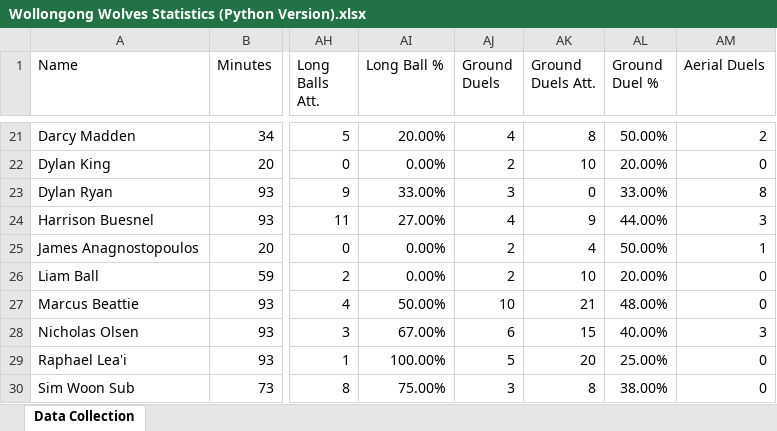
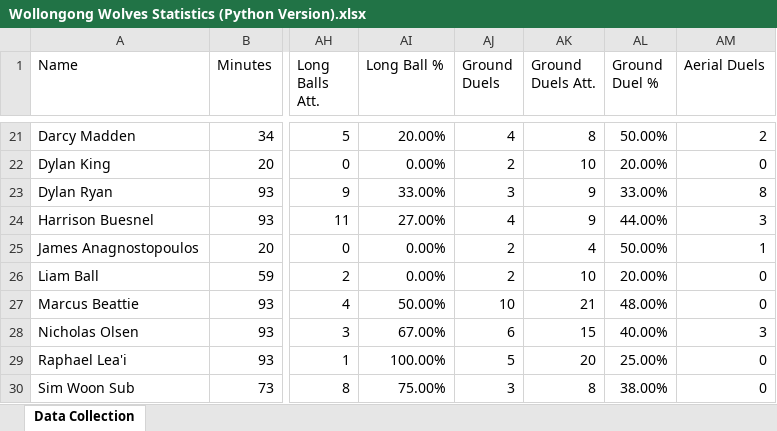
Before and after one commit to Tomy25-jpg/PlayerDashboard, an Excel workbook: Wollongong Wolves Statistics (Python Version).xlsx, sheet Data Collection, drawn as a sheet; only a part is shown, gaps mark what is left out; values as stored, in another font and other column widths than the file's, no borders; the diff names each change by its address in the sheet, - before the commit and + after, or states it on an @@ line.

Commit message:
Add files via upload

```diff
--- a/Wollongong Wolves Statistics (Python Version).xlsx (sheet Data Collection)
+++ b/Wollongong Wolves Statistics (Python Version).xlsx (sheet Data Collection)
-AK23 (Ground Duels Att.): 0
+AK23 (Ground Duels Att.): 9
```
